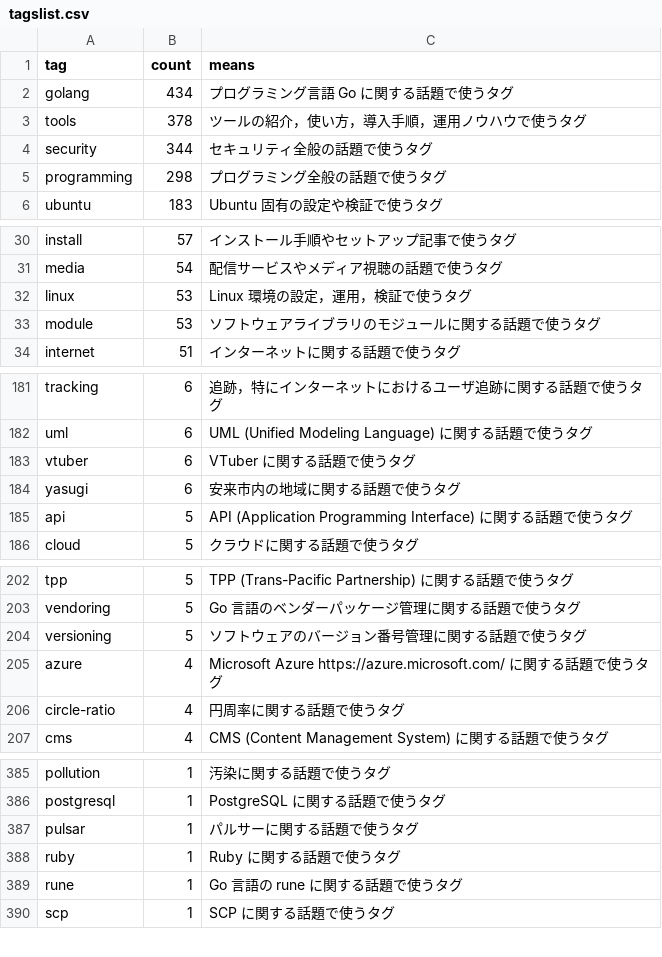
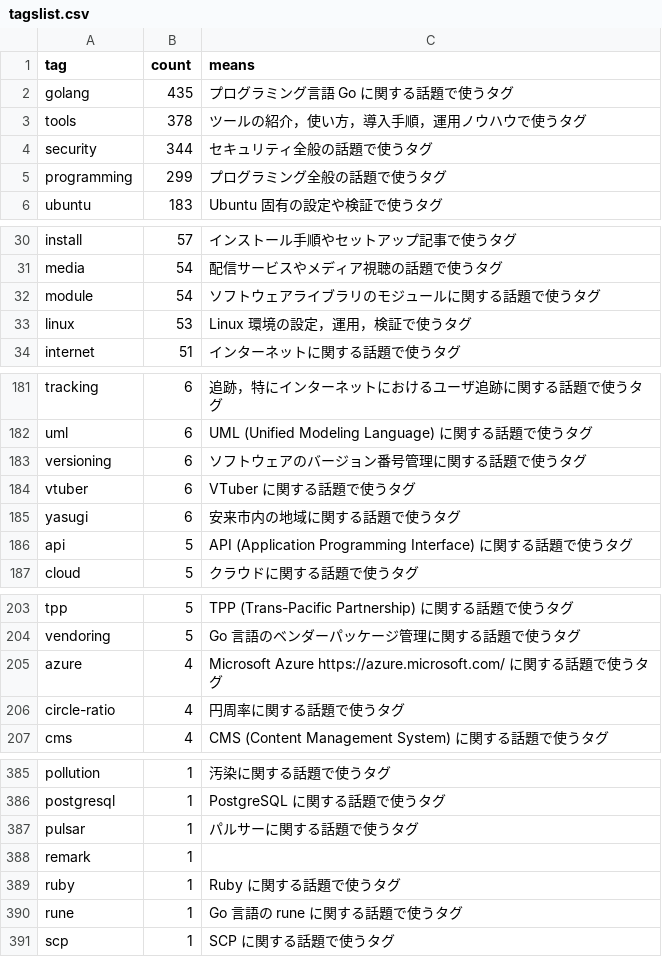
Before and after one commit to spiegel-im-spiegel/github-pages-env, a CSV file: .github/workflows/tagslist.csv, drawn as a sheet; only a part is shown, gaps mark what is left out.

```diff
--- a/.github/workflows/tagslist.csv
+++ b/.github/workflows/tagslist.csv
@@ -1,6 +1,6 @@
 tag,count,means
-"golang",434,"プログラミング言語 Go に関する話題で使うタグ"
+"golang",435,"プログラミング言語 Go に関する話題で使うタグ"
 "tools",378,"ツールの紹介，使い方，導入手順，運用ノウハウで使うタグ"
 "security",344,"セキュリティ全般の話題で使うタグ"
-"programming",298,"プログラミング全般の話題で使うタグ"
+"programming",299,"プログラミング全般の話題で使うタグ"
 "ubuntu",183,"Ubuntu 固有の設定や検証で使うタグ"
@@ -31,4 +31,4 @@ tag,count,means
 "media",54,"配信サービスやメディア視聴の話題で使うタグ"
+"module",54,"ソフトウェアライブラリのモジュールに関する話題で使うタグ"
 "linux",53,"Linux 環境の設定，運用，検証で使うタグ"
-"module",53,"ソフトウェアライブラリのモジュールに関する話題で使うタグ"
 "internet",51,"インターネットに関する話題で使うタグ"
@@ -182,2 +182,3 @@ tag,count,means
 "uml",6,"UML (Unified Modeling Language) に関する話題で使うタグ"
+"versioning",6,"ソフトウェアのバージョン番号管理に関する話題で使うタグ"
 "vtuber",6,"VTuber に関する話題で使うタグ"
@@ -203,3 +204,2 @@ tag,count,means
 "vendoring",5,"Go 言語のベンダーパッケージ管理に関する話題で使うタグ"
-"versioning",5,"ソフトウェアのバージョン番号管理に関する話題で使うタグ"
 "azure",4,"Microsoft Azure https://azure.microsoft.com/ に関する話題で使うタグ"
@@ -387,2 +387,3 @@ tag,count,means
 "pulsar",1,"パルサーに関する話題で使うタグ"
+"remark",1,""
 "ruby",1,"Ruby に関する話題で使うタグ"
```
